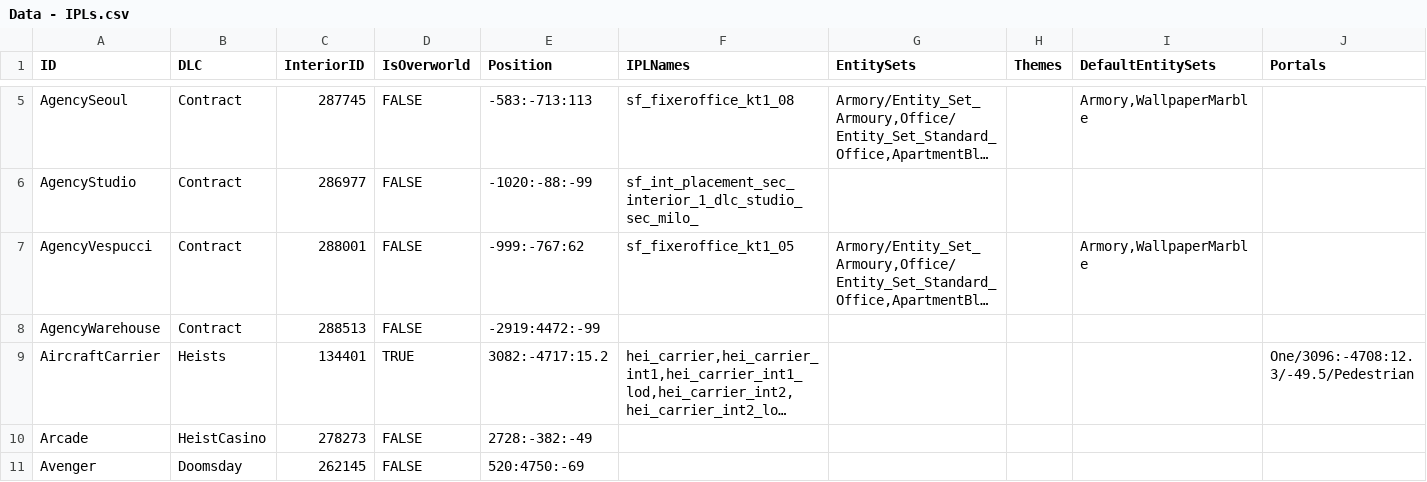
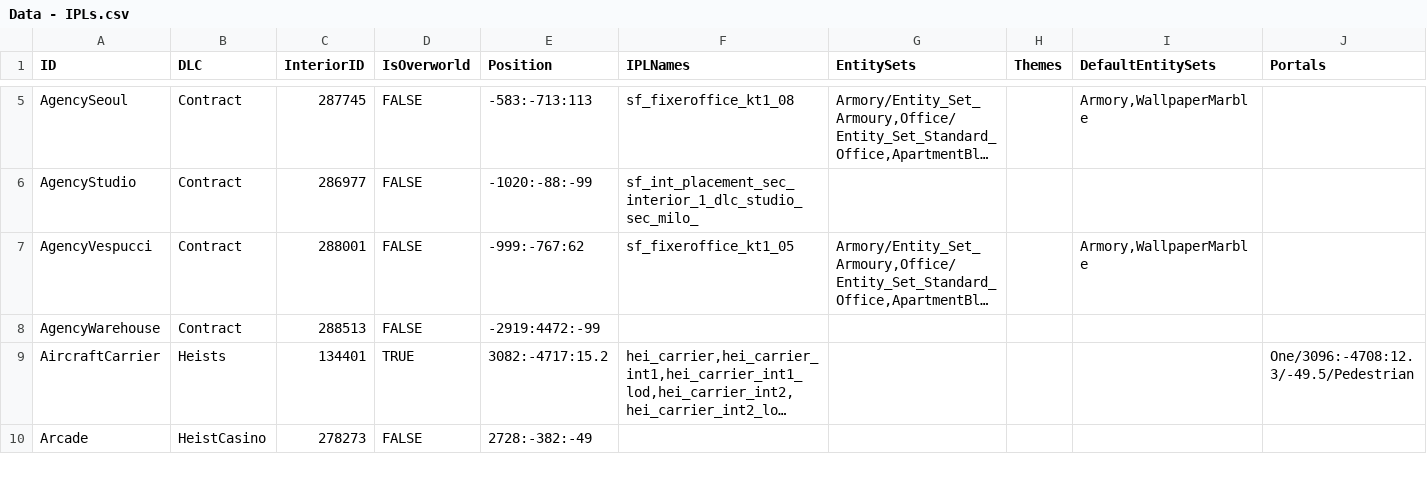
Before and after one commit to jaymirecki/JaysMod, a CSV file: DataCreation/Data - IPLs.csv, drawn as a sheet; only a part is shown, gaps mark what is left out; long unchanged cells end in …; removed rows and columns are numbered as before the commit, all else as after; the diff covers the shown part only; the diff names each change by its address in the sheet, - before the commit and + after, or states it on an @@ line.

Commit message:
fix: avenger entity sets

```diff
--- a/DataCreation/Data - IPLs.csv
+++ b/DataCreation/Data - IPLs.csv
-row 11: Avenger | Doomsday | 262145 | FALSE | 520:4750:-69
```
Also changed, not shown: 2 added rows elsewhere in this file, 3 other files.
